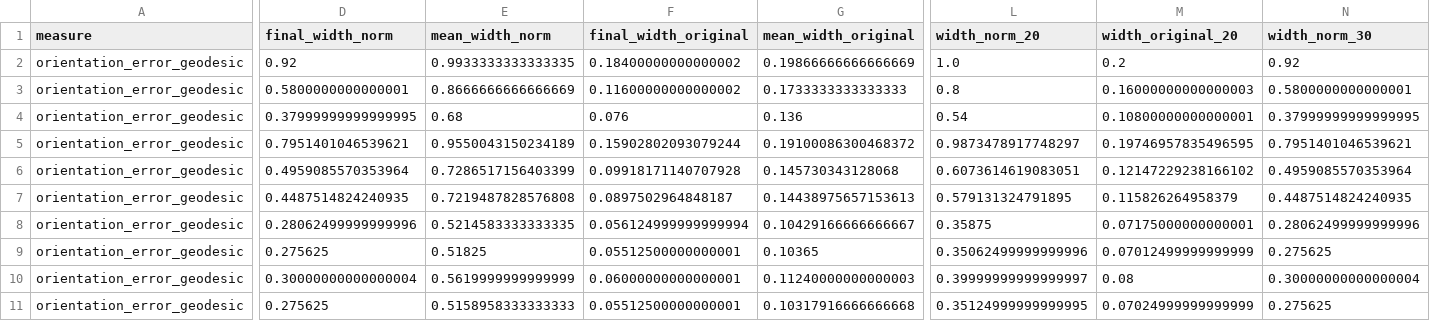
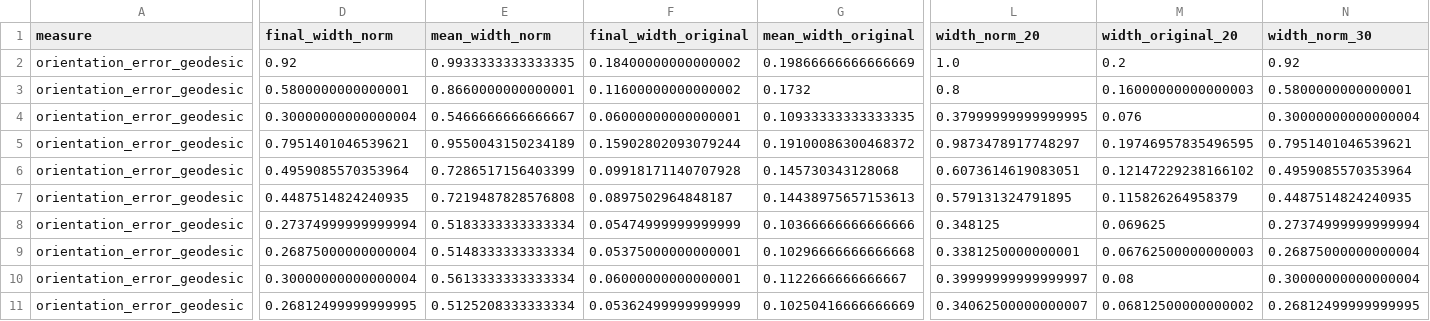
Before and after one commit to ISUSAIL/Bet4Sim2Real-Certificate, a CSV file: astm_wk86916_go2/data/summary.csv, drawn as a sheet; only a part is shown, gaps mark what is left out; removed rows and columns are numbered as before the commit, all else as after; rows hold the shown columns only; the diff covers the shown part only; the diff names each change by its address in the sheet, - before the commit and + after, or states it on an @@ line.

```diff
--- a/astm_wk86916_go2/data/summary.csv
+++ b/astm_wk86916_go2/data/summary.csv
-E3 (mean_width_norm): 0.8666666666666669
+E3 (mean_width_norm): 0.8660000000000001
-G3 (mean_width_original): 0.1733333333333333
+G3 (mean_width_original): 0.1732
-row 4: orientation_error_geodesic | 0.37999999999999995 | 0.68 | 0.076 | 0.136 | 0.54 | 0.10800000000000001 | 0.37999999999999995
+row 4: orientation_error_geodesic | 0.30000000000000004 | 0.5466666666666667 | 0.06000000000000001 | 0.10933333333333335 | 0.37999999999999995 | 0.076 | 0.30000000000000004
-D8 (final_width_norm): 0.28062499999999996
+D8 (final_width_norm): 0.27374999999999994
-E8 (mean_width_norm): 0.5214583333333335
+E8 (mean_width_norm): 0.5183333333333334
-F8 (final_width_original): 0.056124999999999994
+F8 (final_width_original): 0.05474999999999999
-G8 (mean_width_original): 0.10429166666666667
+G8 (mean_width_original): 0.10366666666666666
-L8 (width_norm_20): 0.35875
+L8 (width_norm_20): 0.348125
-M8 (width_original_20): 0.07175000000000001
+M8 (width_original_20): 0.069625
-N8 (width_norm_30): 0.28062499999999996
+N8 (width_norm_30): 0.27374999999999994
-D9 (final_width_norm): 0.275625
+D9 (final_width_norm): 0.26875000000000004
-E9 (mean_width_norm): 0.51825
+E9 (mean_width_norm): 0.5148333333333334
-F9 (final_width_original): 0.05512500000000001
+F9 (final_width_original): 0.05375000000000001
-G9 (mean_width_original): 0.10365
+G9 (mean_width_original): 0.10296666666666668
-L9 (width_norm_20): 0.35062499999999996
+L9 (width_norm_20): 0.3381250000000001
-M9 (width_original_20): 0.07012499999999999
+M9 (width_original_20): 0.06762500000000003
-N9 (width_norm_30): 0.275625
+N9 (width_norm_30): 0.26875000000000004
-E10 (mean_width_norm): 0.5619999999999999
+E10 (mean_width_norm): 0.5613333333333334
-G10 (mean_width_original): 0.11240000000000003
+G10 (mean_width_original): 0.1122666666666667
-D11 (final_width_norm): 0.275625
+D11 (final_width_norm): 0.26812499999999995
-E11 (mean_width_norm): 0.5158958333333333
+E11 (mean_width_norm): 0.5125208333333334
-F11 (final_width_original): 0.05512500000000001
+F11 (final_width_original): 0.05362499999999999
-G11 (mean_width_original): 0.10317916666666668
+G11 (mean_width_original): 0.10250416666666669
-L11 (width_norm_20): 0.35124999999999995
+L11 (width_norm_20): 0.34062500000000007
-M11 (width_original_20): 0.07024999999999999
+M11 (width_original_20): 0.06812500000000002
-N11 (width_norm_30): 0.275625
+N11 (width_norm_30): 0.26812499999999995
```
Also changed, not shown: 1 added row, 1 removed row and 39 edited cells elsewhere in this file, astm_wk86916_go2/data/certificate_widths.csv, nist_continuous_manipulation/data/certificate_widths.csv, 14 other files.
